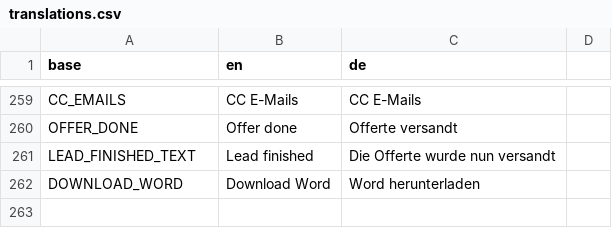
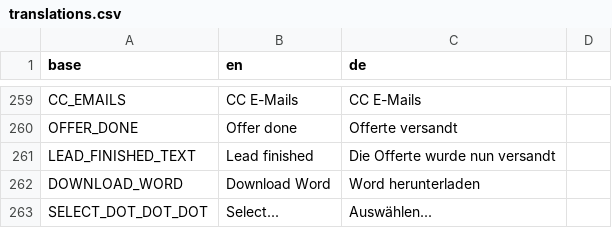
Before and after one commit to PascalLuginbuehl/offery-pwa-rewrite, a CSV file: src/i18n/translations.csv, drawn as a sheet; only a part is shown, gaps mark what is left out.

Commit message:
24h view, Simple select added none property

```diff
--- a/src/i18n/translations.csv
+++ b/src/i18n/translations.csv
@@ -262 +262,2 @@ LEAD_FINISHED_TEXT,Lead finished,Die Offerte wurde nun versandt
 DOWNLOAD_WORD,Download Word,Word herunterladen
+SELECT_DOT_DOT_DOT,Select...,Auswählen...
```
Also changed, not shown: 2 other files.
